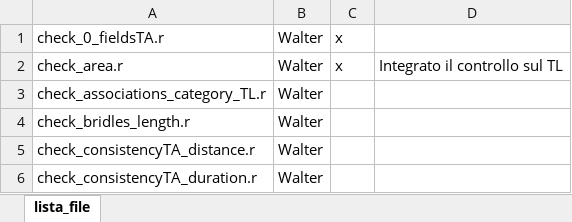
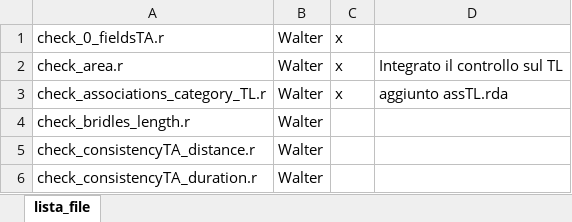
Before and after one commit to COISPA/RoME, an Excel workbook: lista_file.xlsx, sheet lista_file, drawn as a sheet; only a part is shown; values as stored, in another font and other column widths than the file's, no borders; the diff names each change by its address in the sheet, - before the commit and + after, or states it on an @@ line.

```diff
--- a/lista_file.xlsx (sheet lista_file)
+++ b/lista_file.xlsx (sheet lista_file)
-C3: (empty)
+C3: x
-D3: (empty)
+D3: aggiunto assTL.rda
```
Also changed, not shown: 52 other files.
